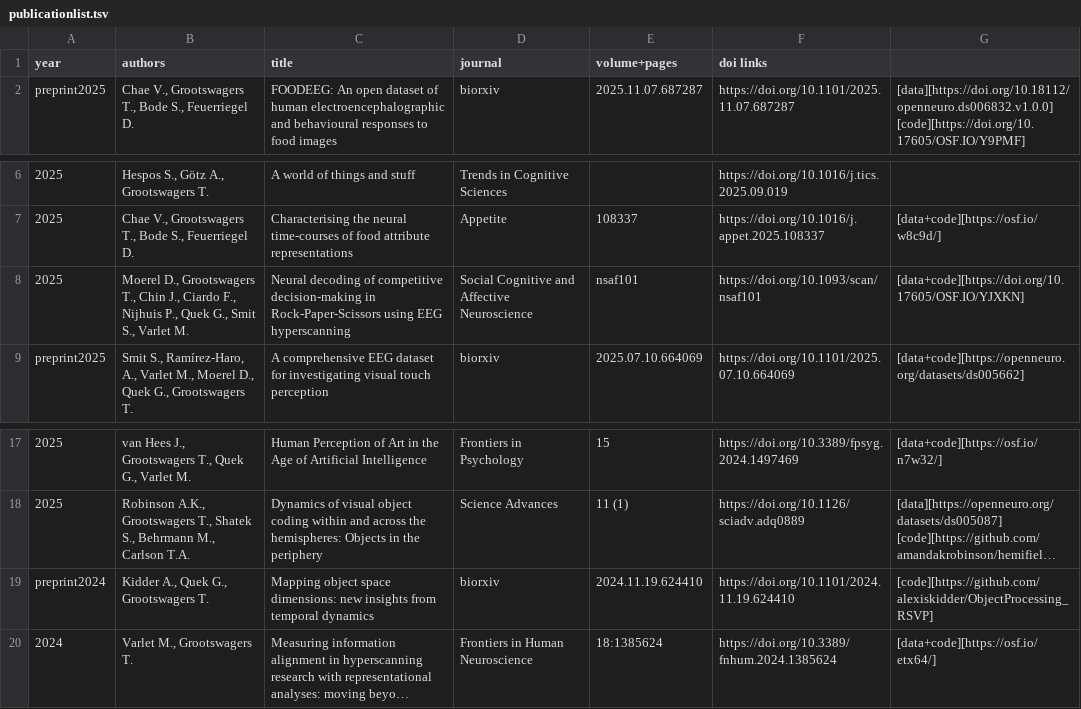
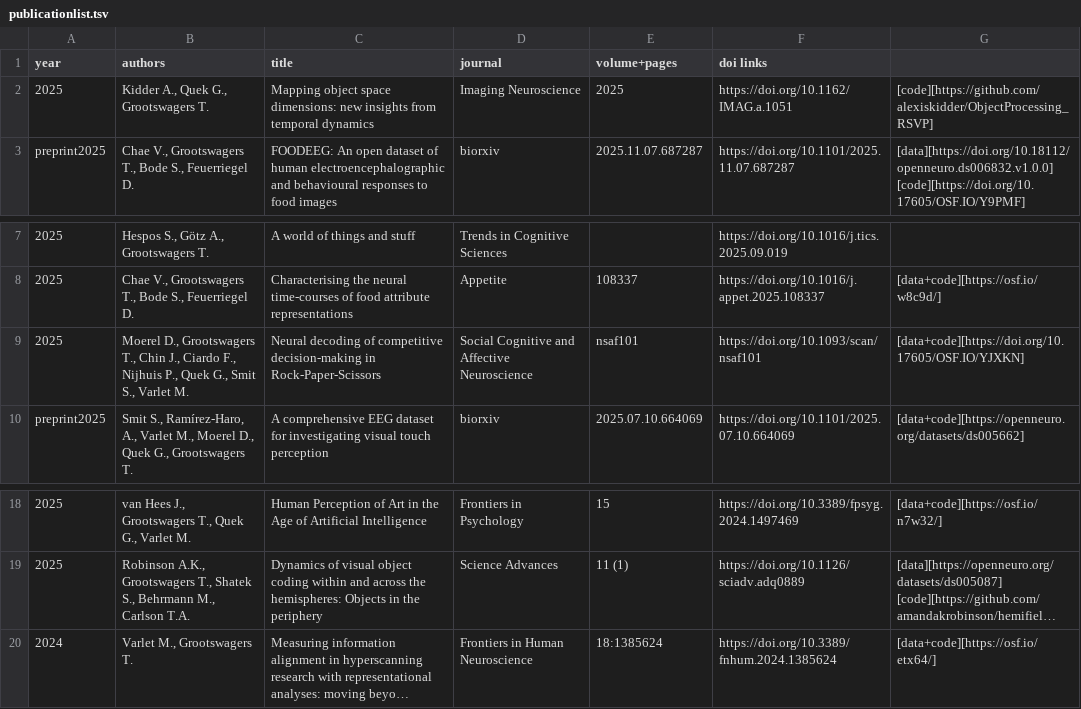
Before and after one commit to Tijl/tijl.github.io, a TSV file: publicationlist.tsv, drawn as a sheet; only a part is shown, gaps mark what is left out; long unchanged cells end in …; removed rows and columns are numbered as before the commit, all else as after; the diff names each change by its address in the sheet, - before the commit and + after, or states it on an @@ line.

```diff
--- a/publicationlist.tsv
+++ b/publicationlist.tsv
+row 2: 2025 | Kidder A., Quek G., Grootswagers T. | Mapping object space dimensions: new insights from temporal dynamics | Imaging Neuroscience | 2025 | https://doi.org/10.1162/IMAG.a.1051 | [code][https://github.com/alexiskidder/ObjectProcessing_RSVP]
-C9 (title): …in Rock-Paper-Scissors using EEG hyperscanning
+C9 (title): …in Rock-Paper-Scissors
-row 19: preprint2024 | Kidder A., Quek G., Grootswagers T. | Mapping object space dimensions: new insights from temporal dynamics | biorxiv | 2024.11.19.624410 | https://doi.org/10.1101/2024.11.19.624410 | [code][https://github.com/alexiskidder/ObjectProcessing_RSVP]
```
Also changed, not shown: 4 other files.
